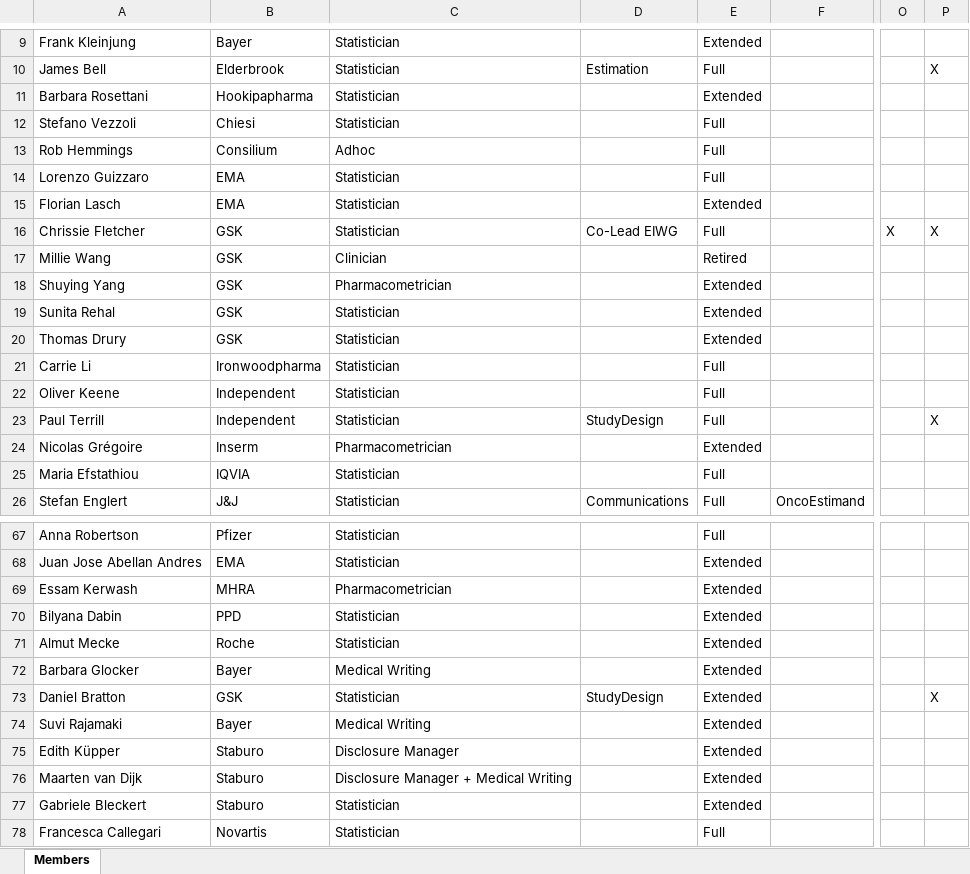
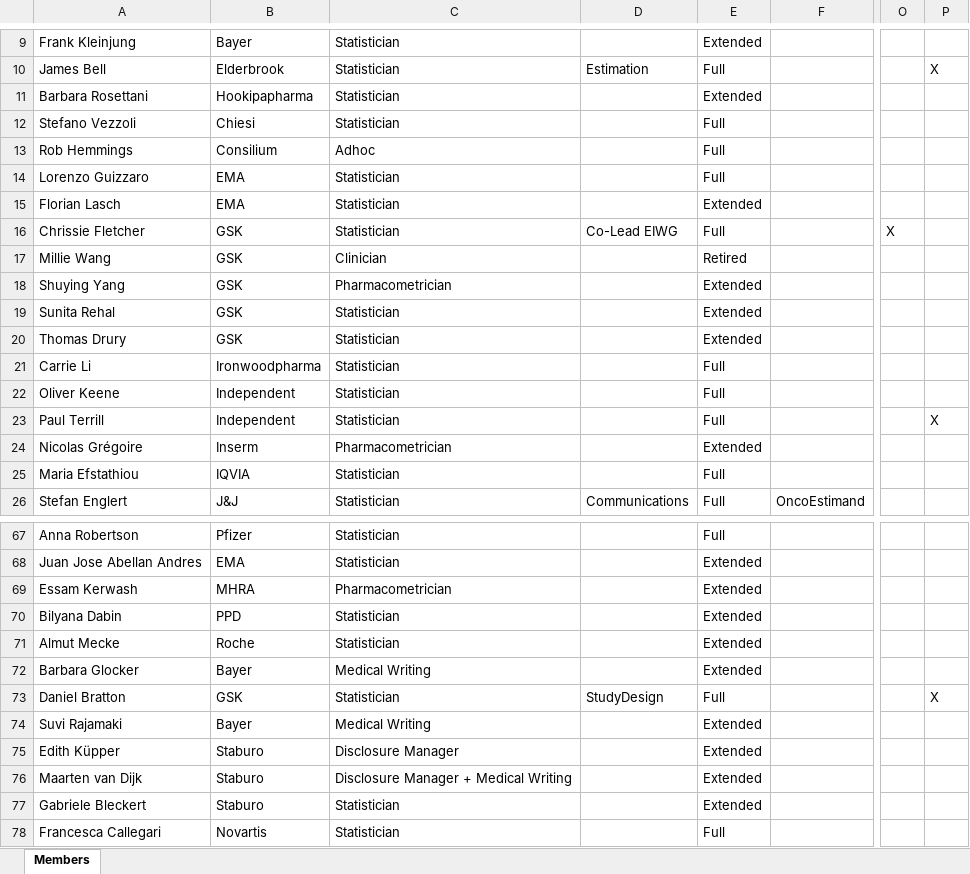
Before and after one commit to eiwg/eiwg_webpage, an Excel workbook: data/members.xlsx, sheet Members, drawn as a sheet; only a part is shown, gaps mark what is left out; values as stored, in another font and other column widths than the file's, no borders; table styles not drawn; the diff names each change by its address in the sheet, - before the commit and + after, or states it on an @@ line.

```diff
--- a/data/members.xlsx (sheet Members)
+++ b/data/members.xlsx (sheet Members)
-P16: X
+P16: (empty)
-D23: StudyDesign
+D23: (empty)
-E73: Extended
+E73: Full
```
Also changed, not shown: 6 other files.
